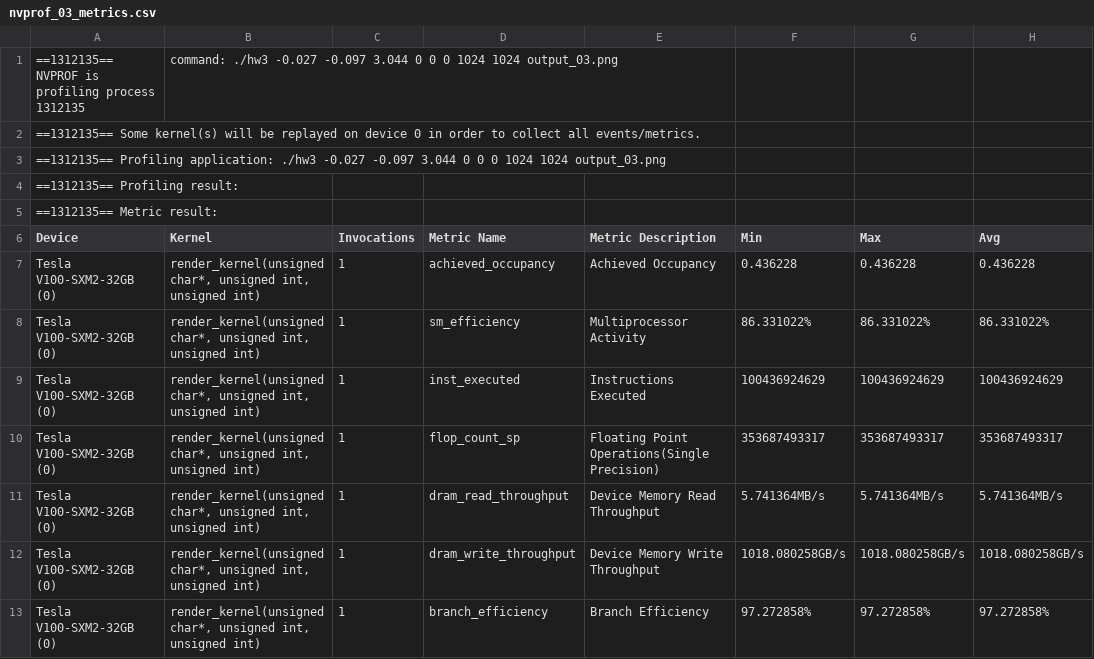
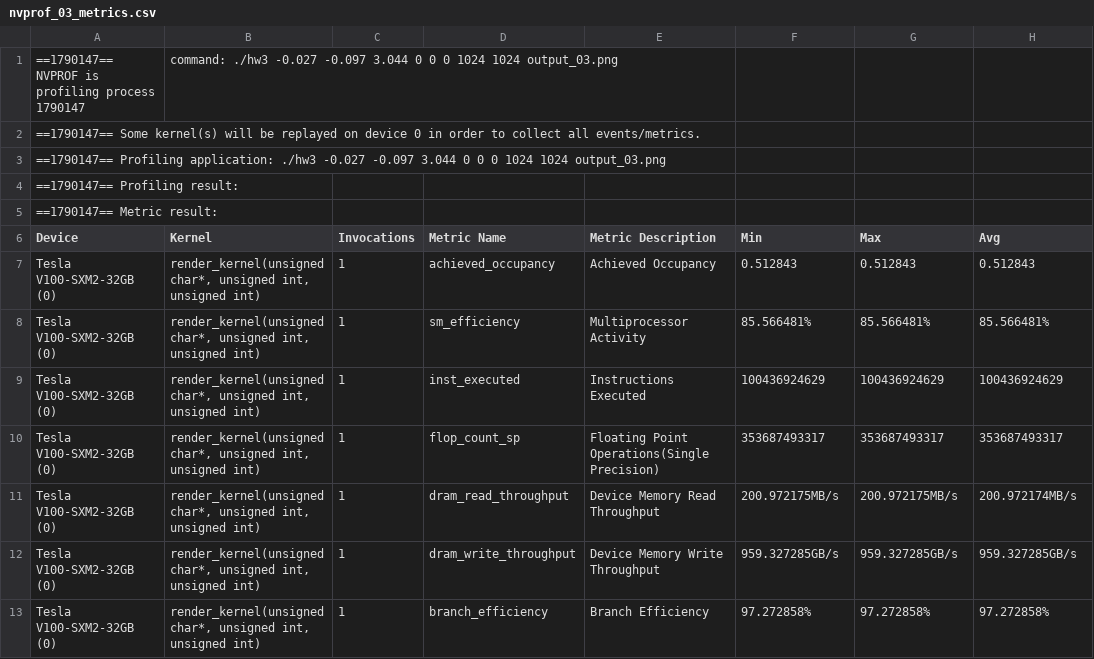
Before and after one commit to FrankTsai1125/Parallelism, a CSV file: hw3/profiles/nvprof_03_metrics.csv, drawn as a sheet.

```diff
--- a/hw3/profiles/nvprof_03_metrics.csv
+++ b/hw3/profiles/nvprof_03_metrics.csv
@@ -1,13 +1,13 @@
-==1312135== NVPROF is profiling process 1312135, command: ./hw3 -0.027 -0.097 3.044 0 0 0 1024 1024 output_03.png
-==1312135== Some kernel(s) will be replayed on device 0 in order to collect all events/metrics.
-==1312135== Profiling application: ./hw3 -0.027 -0.097 3.044 0 0 0 1024 1024 output_03.png
-==1312135== Profiling result:
-==1312135== Metric result:
+==1790147== NVPROF is profiling process 1790147, command: ./hw3 -0.027 -0.097 3.044 0 0 0 1024 1024 output_03.png
+==1790147== Some kernel(s) will be replayed on device 0 in order to collect all events/metrics.
+==1790147== Profiling application: ./hw3 -0.027 -0.097 3.044 0 0 0 1024 1024 output_03.png
+==1790147== Profiling result:
+==1790147== Metric result:
 "Device","Kernel","Invocations","Metric Name","Metric Description","Min","Max","Avg"
-"Tesla V100-SXM2-32GB (0)","render_kernel(unsigned char*, unsigned int, unsigned int)",1,"achieved_occupancy","Achieved Occupancy",0.436228,0.436228,0.436228
-"Tesla V100-SXM2-32GB (0)","render_kernel(unsigned char*, unsigned int, unsigned int)",1,"sm_efficiency","Multiprocessor Activity",86.331022%,86.331022%,86.331022%
+"Tesla V100-SXM2-32GB (0)","render_kernel(unsigned char*, unsigned int, unsigned int)",1,"achieved_occupancy","Achieved Occupancy",0.512843,0.512843,0.512843
+"Tesla V100-SXM2-32GB (0)","render_kernel(unsigned char*, unsigned int, unsigned int)",1,"sm_efficiency","Multiprocessor Activity",85.566481%,85.566481%,85.566481%
 "Tesla V100-SXM2-32GB (0)","render_kernel(unsigned char*, unsigned int, unsigned int)",1,"inst_executed","Instructions Executed",100436924629,100436924629,100436924629
 "Tesla V100-SXM2-32GB (0)","render_kernel(unsigned char*, unsigned int, unsigned int)",1,"flop_count_sp","Floating Point Operations(Single Precision)",353687493317,353687493317,353687493317
-"Tesla V100-SXM2-32GB (0)","render_kernel(unsigned char*, unsigned int, unsigned int)",1,"dram_read_throughput","Device Memory Read Throughput",5.741364MB/s,5.741364MB/s,5.741364MB/s
-"Tesla V100-SXM2-32GB (0)","render_kernel(unsigned char*, unsigned int, unsigned int)",1,"dram_write_throughput","Device Memory Write Throughput",1018.080258GB/s,1018.080258GB/s,1018.080258GB/s
+"Tesla V100-SXM2-32GB (0)","render_kernel(unsigned char*, unsigned int, unsigned int)",1,"dram_read_throughput","Device Memory Read Throughput",200.972175MB/s,200.972175MB/s,200.972174MB/s
+"Tesla V100-SXM2-32GB (0)","render_kernel(unsigned char*, unsigned int, unsigned int)",1,"dram_write_throughput","Device Memory Write Throughput",959.327285GB/s,959.327285GB/s,959.327285GB/s
 "Tesla V100-SXM2-32GB (0)","render_kernel(unsigned char*, unsigned int, unsigned int)",1,"branch_efficiency","Branch Efficiency",97.272858%,97.272858%,97.272858%
```
Also changed, not shown: hw3/profiles/nvprof_00_metrics.csv, hw3/profiles/nvprof_01_metrics.csv, 25 other files.
